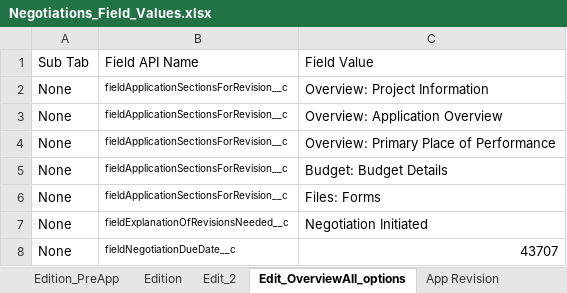
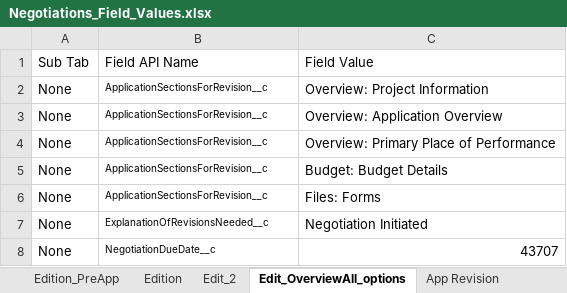
Before and after one commit to VaibhavChandratre-REISys/govgrants-product-automation, an Excel workbook: src/main/resources/Negotiations_Field_Values.xlsx, sheet Edit_OverviewAll_options, drawn as a sheet; values as stored, in another font and other column widths than the file's, no borders; the diff names each change by its address in the sheet, - before the commit and + after, or states it on an @@ line.

```diff
--- a/src/main/resources/Negotiations_Field_Values.xlsx (sheet Edit_OverviewAll_options)
+++ b/src/main/resources/Negotiations_Field_Values.xlsx (sheet Edit_OverviewAll_options)
-B2:B6: fieldApplicationSectionsForRevision__c
+B2:B6: ApplicationSectionsForRevision__c
-B7: fieldExplanationOfRevisionsNeeded__c
+B7: ExplanationOfRevisionsNeeded__c
-B8: fieldNegotiationDueDate__c
+B8: NegotiationDueDate__c
```
Also changed, not shown: sheet Edit_2, sheet Edition2, sheet Edition_Forms, sheet Edition, sheet Ed_Over, src/main/resources/Award_Field_Values.xlsx, 22 other files.
